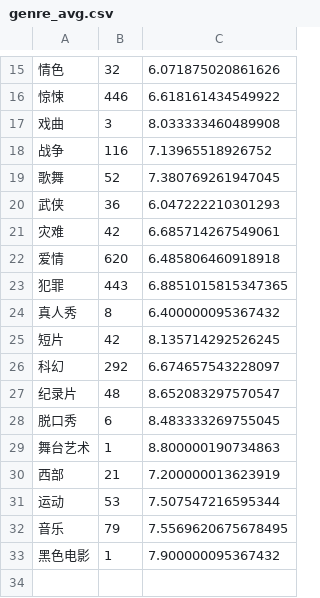
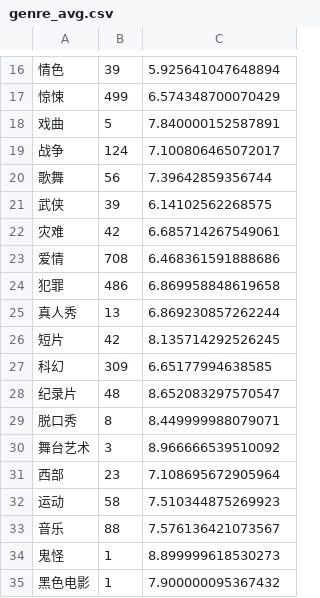
Before and after one commit to xuyou1999/ML_Final_Project_Code, a CSV file: data/genre_avg.csv, drawn as a sheet; only a part is shown, gaps mark what is left out; the diff covers the shown part only.

```diff
--- a/data/genre_avg.csv
+++ b/data/genre_avg.csv
@@ -15,19 +16,20 @@
-情色,32,6.071875020861626
-惊悚,446,6.618161434549922
-戏曲,3,8.033333460489908
-战争,116,7.13965518926752
-歌舞,52,7.380769261947045
-武侠,36,6.047222210301293
+情色,39,5.925641047648894
+惊悚,499,6.574348700070429
+戏曲,5,7.840000152587891
+战争,124,7.100806465072017
+歌舞,56,7.39642859356744
+武侠,39,6.14102562268575
 灾难,42,6.685714267549061
-爱情,620,6.485806460918918
-犯罪,443,6.8851015815347365
-真人秀,8,6.400000095367432
+爱情,708,6.468361591888686
+犯罪,486,6.869958848619658
+真人秀,13,6.869230857262244
 短片,42,8.135714292526245
-科幻,292,6.674657543228097
+科幻,309,6.65177994638585
 纪录片,48,8.652083297570547
-脱口秀,6,8.483333269755045
-舞台艺术,1,8.800000190734863
-西部,21,7.200000013623919
-运动,53,7.507547216595344
-音乐,79,7.5569620675678495
+脱口秀,8,8.449999988079071
+舞台艺术,3,8.966666539510092
+西部,23,7.108695672905964
+运动,58,7.510344875269923
+音乐,88,7.576136421073567
+鬼怪,1,8.899999618530273
 黑色电影,1,7.900000095367432
```
Also changed, not shown: 1 added row and 28 edited cells elsewhere in this file, data/actor_empty.csv, data/director_empty.csv, 23 other files.
